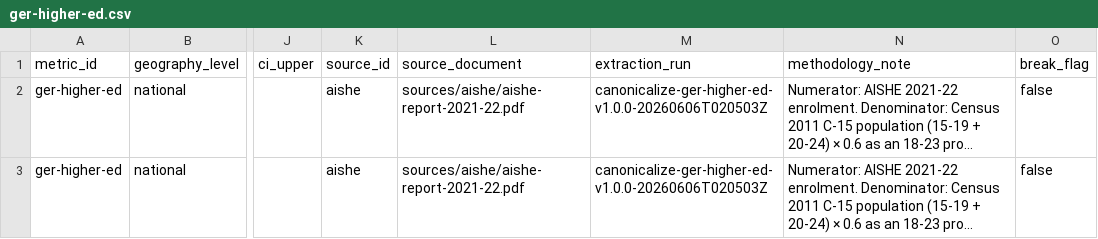
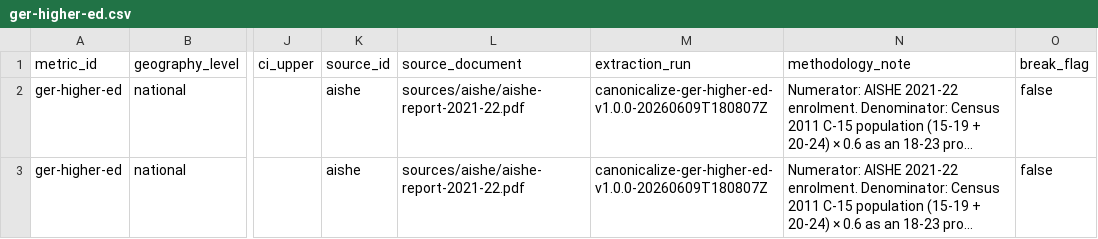
Before and after one commit to iqbash1/indian-muslims-dashboard, a CSV file: canonical/ger-higher-ed.csv, drawn as a sheet; only a part is shown, gaps mark what is left out; long unchanged cells end in …; the diff covers the shown part only; the diff names each change by its address in the sheet, - before the commit and + after, or states it on an @@ line.

```diff
--- a/canonical/ger-higher-ed.csv
+++ b/canonical/ger-higher-ed.csv
-M2:M3 (extraction_run): canonicalize-ger-higher-ed-v1.0.0-20260606T020503Z
+M2:M3 (extraction_run): canonicalize-ger-higher-ed-v1.0.0-20260609T180807Z
```
Also changed, not shown: 1 added row elsewhere in this file, docs/canonical/ger-higher-ed.csv, 7 other files.
